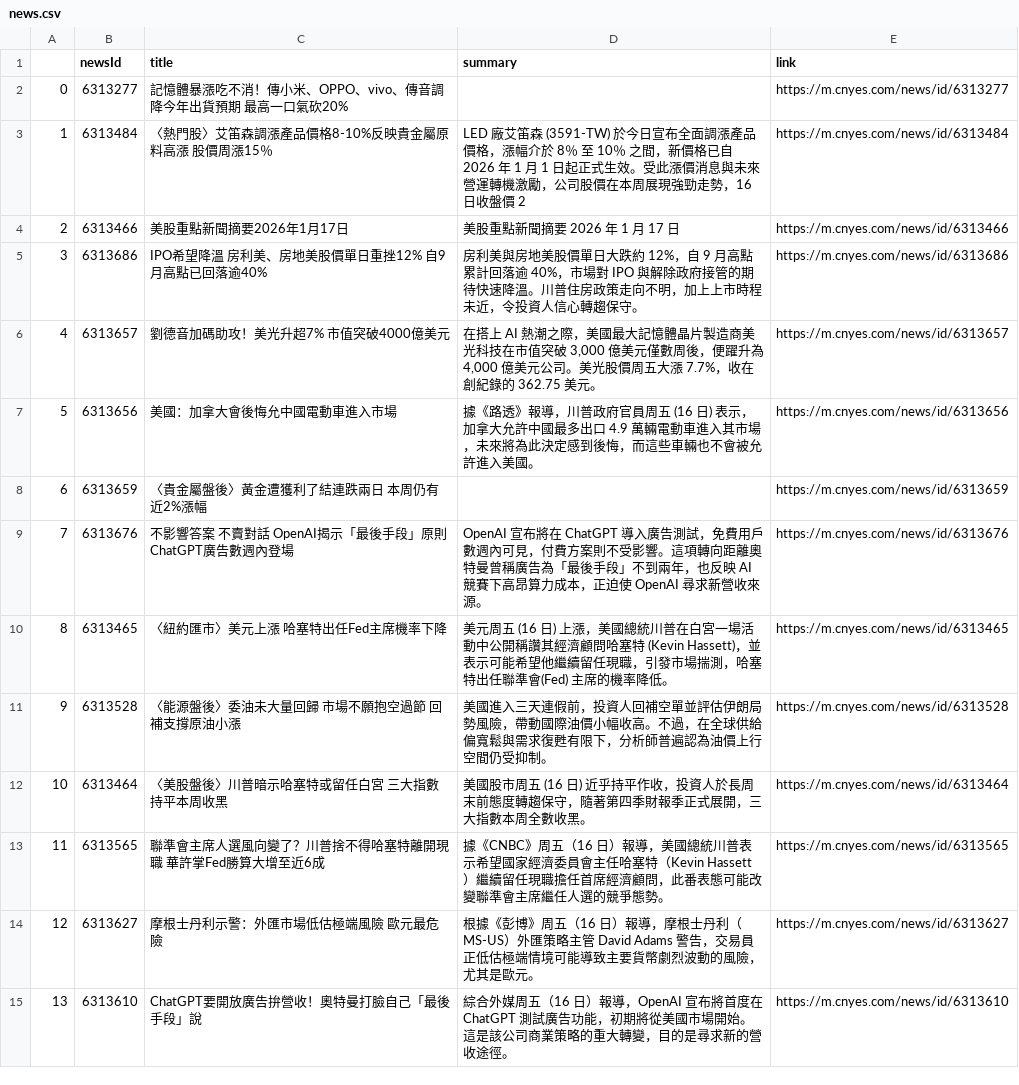
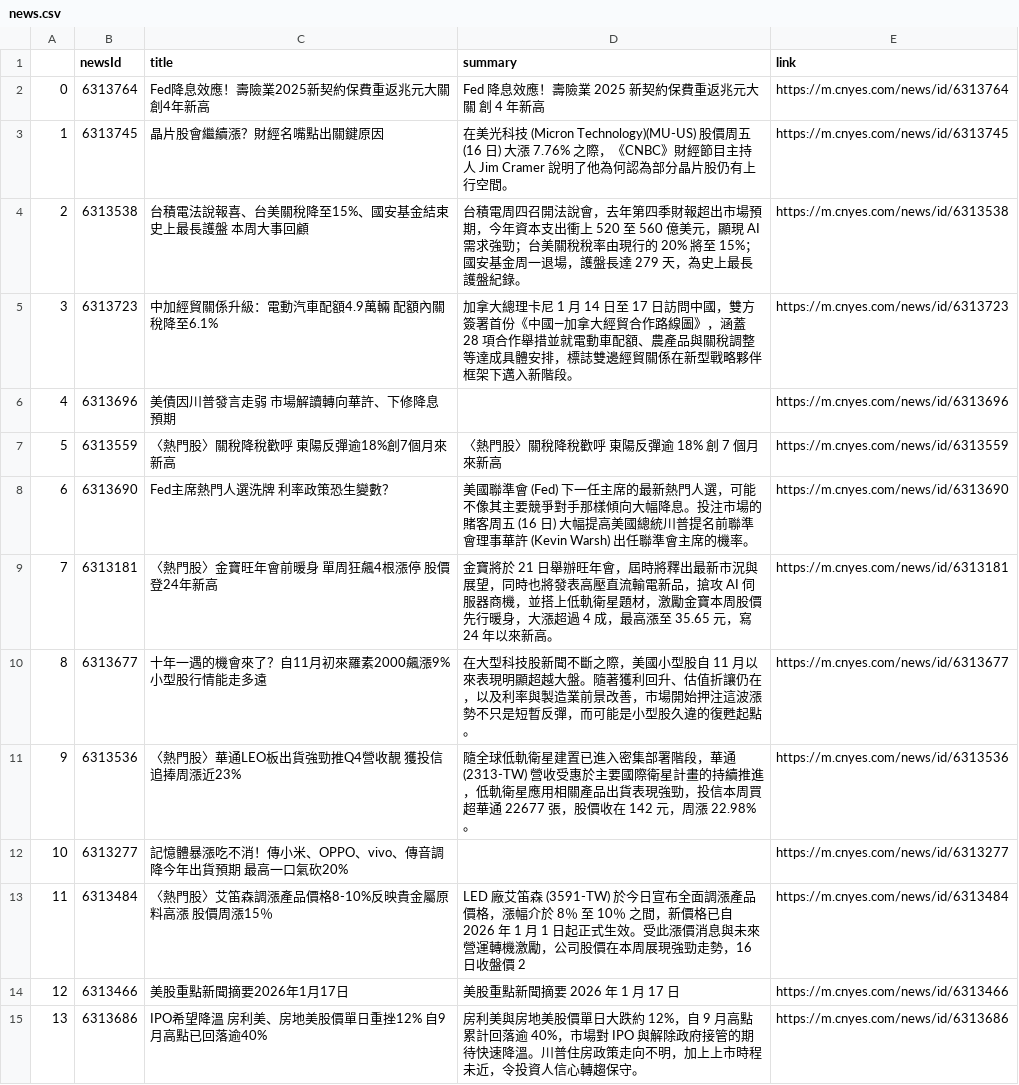
Before and after one commit to sonia9453/test_github_actions, a CSV file: news.csv, drawn as a sheet; only a part is shown; the shorter side is filled out with more unchanged rows; addresses are those after the commit; the diff names each change by its address in the sheet, - before the commit and + after, or states it on an @@ line.

Commit message:
更新鉅亨網

```diff
--- a/news.csv
+++ b/news.csv
+row 2: 0 | 6313764 | Fed降息效應！壽險業2025新契約保費重返兆元大關 創4年新高 | Fed 降息效應！壽險業 2025 新契約保費重返兆元大關 創 4 年新高 | https://m.cnyes.com/news/id/6313764
+row 3: 1 | 6313745 | 晶片股會繼續漲？財經名嘴點出關鍵原因 | 在美光科技 (Micron Technology)(MU-US) 股價周五 (16 日) 大漲 7.76% 之際，《CNBC》財經節目主持人 Jim Cramer 說明了他為何認為部分晶片股仍有上行空間。 | https://m.cnyes.com/news/id/6313745
+row 4: 2 | 6313538 | 台積電法說報喜、台美關稅降至15%、國安基金結束史上最長護盤 本周大事回顧 | 台積電周四召開法說會，去年第四季財報超出市場預期，今年資本支出衝上 520 至 560 億美元，顯現 AI 需求強勁；台美關稅稅率由現行的 20% 將至 15%；國安基金周一退場，護盤長達 279 天，為史上最長護盤紀錄。 | https://m.cnyes.com/news/id/6313538
+row 5: 3 | 6313723 | 中加經貿關係升級：電動汽車配額4.9萬輛 配額內關稅降至6.1% | 加拿大總理卡尼 1 月 14 日至 17 日訪問中國，雙方簽署首份《中國—加拿大經貿合作路線圖》，涵蓋 28 項合作舉措並就電動車配額、農產品與關稅調整等達成具體安排，標誌雙邊經貿關係在新型戰略夥伴框架下邁入新階段。 | https://m.cnyes.com/news/id/6313723
+row 6: 4 | 6313696 | 美債因川普發言走弱 市場解讀轉向華許、下修降息預期 |  | https://m.cnyes.com/news/id/6313696
+row 7: 5 | 6313559 | 〈熱門股〉關稅降稅歡呼 東陽反彈逾18%創7個月來新高 | 〈熱門股〉關稅降稅歡呼 東陽反彈逾 18% 創 7 個月來新高 | https://m.cnyes.com/news/id/6313559
+row 8: 6 | 6313690 | Fed主席熱門人選洗牌 利率政策恐生變數？ | 美國聯準會 (Fed) 下一任主席的最新熱門人選，可能不像其主要競爭對手那樣傾向大幅降息。投注市場的賭客周五 (16 日) 大幅提高美國總統川普提名前聯準會理事華許 (Kevin Warsh) 出任聯準會主席的機率。 | https://m.cnyes.com/news/id/6313690
+row 9: 7 | 6313181 | 〈熱門股〉金寶旺年會前暖身 單周狂飆4根漲停 股價登24年新高 | 金寶將於 21 日舉辦旺年會，屆時將釋出最新市況與展望，同時也將發表高壓直流輸電新品，搶攻 AI 伺服器商機，並搭上低軌衛星題材，激勵金寶本周股價先行暖身，大漲超過 4 成，最高漲至 35.65 元，寫 24 年以來新高。 | https://m.cnyes.com/news/id/6313181
+row 10: 8 | 6313677 | 十年一遇的機會來了？自11月初來羅素2000飆漲9% 小型股行情能走多遠 | 在大型科技股新聞不斷之際，美國小型股自 11 月以來表現明顯超越大盤。隨著獲利回升、估值折讓仍在，以及利率與製造業前景改善，市場開始押注這波漲勢不只是短暫反彈，而可能是小型股久違的復甦起點。 | https://m.cnyes.com/news/id/6313677
+row 11: 9 | 6313536 | 〈熱門股〉華通LEO板出貨強勁推Q4營收靚 獲投信追捧周漲近23% | 隨全球低軌衛星建置已進入密集部署階段，華通 (2313-TW) 營收受惠於主要國際衛星計畫的持續推進，低軌衛星應用相關產品出貨表現強勁，投信本周買超華通 22677 張，股價收在 142 元，周漲 22.98%。 | https://m.cnyes.com/news/id/6313536
@@ column A renumbered from row 12 down @@
```
